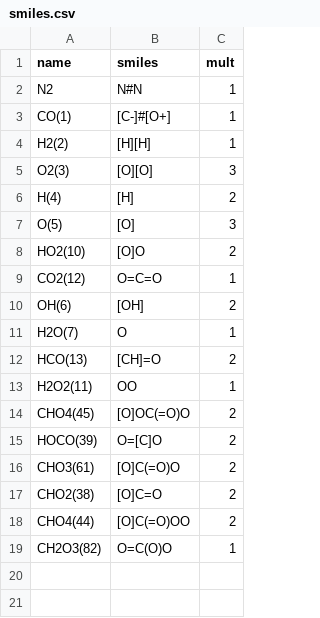
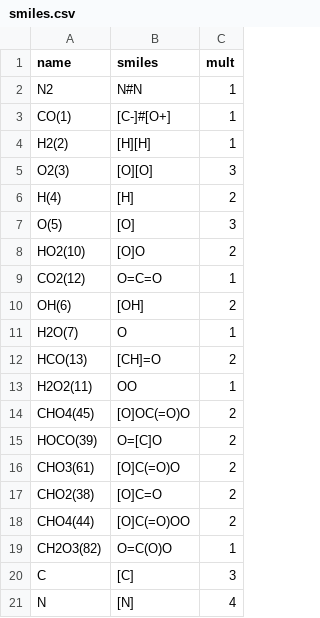
Before and after one commit to Auto-Mech/mechdriver, a CSV file: estoktpdriver/data/syngas/smiles.csv, drawn as a sheet.

```diff
--- a/estoktpdriver/data/syngas/smiles.csv
+++ b/estoktpdriver/data/syngas/smiles.csv
@@ -19 +19,3 @@ CHO4(44),[O]C(=O)OO,2
 CH2O3(82),O=C(O)O,1
+C,[C],3
+N,[N],4
```
Also changed, not shown: 28 other files.
